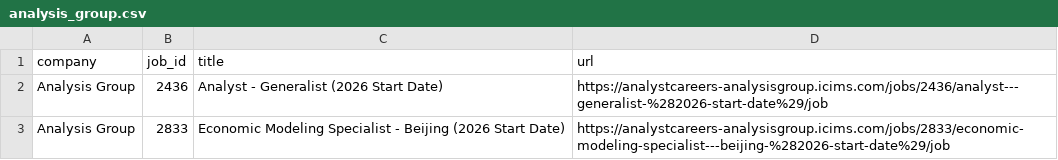
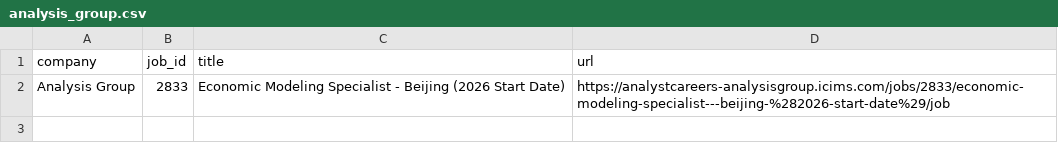
Before and after one commit to david28xiang-collab/job-monitor, a CSV file: data/analysis_group.csv, drawn as a sheet; the diff names each change by its address in the sheet, - before the commit and + after, or states it on an @@ line.

```diff
--- a/data/analysis_group.csv
+++ b/data/analysis_group.csv
-row 2: Analysis Group | 2436 | Analyst - Generalist (2026 Start Date) | https://analystcareers-analysisgroup.icims.com/jobs/2436/analyst---generalist-%282026-start-date%29/job
```
Also changed, not shown: data/brattle_group.csv, data/cra.csv, 6 other files.
